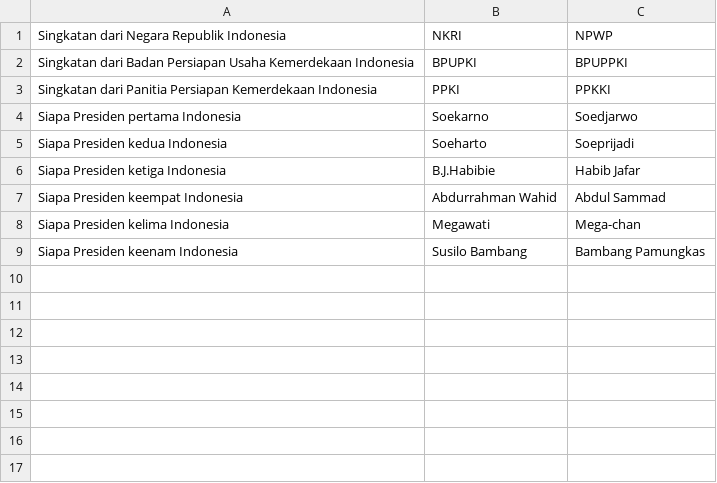
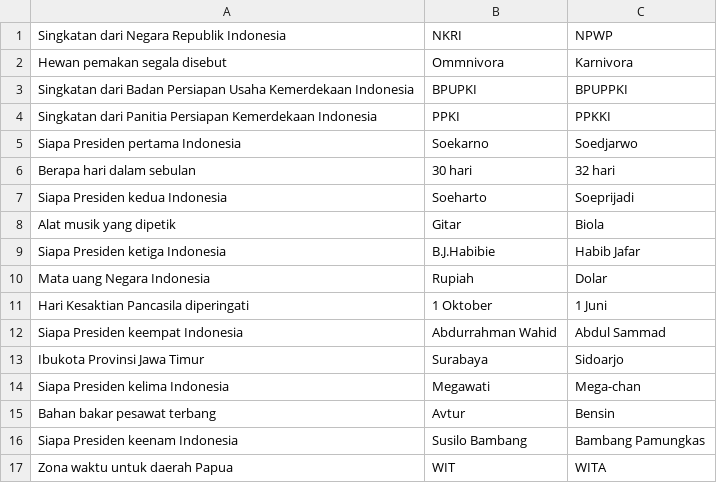
Before and after one commit to UNEJxAdin/gameQuiz, a CSV file: soal.csv, drawn as a sheet.

```diff
--- a/soal.csv
+++ b/soal.csv
@@ -1,2 +1,3 @@
 Singkatan dari Negara Republik Indonesia,NKRI,NPWP
+Hewan pemakan segala disebut,Ommnivora,Karnivora
 Singkatan dari Badan Persiapan Usaha Kemerdekaan Indonesia,BPUPKI,BPUPPKI
@@ -4,6 +5,13 @@ Singkatan dari Panitia Persiapan Kemerdekaan Indonesia,PPKI,PPKKI
 Siapa Presiden pertama Indonesia,Soekarno,Soedjarwo
+Berapa hari dalam sebulan,30 hari,32 hari
 Siapa Presiden kedua Indonesia,Soeharto,Soeprijadi
+Alat musik yang dipetik,Gitar,Biola
 Siapa Presiden ketiga Indonesia,B.J.Habibie,Habib Jafar
+Mata uang Negara Indonesia,Rupiah,Dolar
+Hari Kesaktian Pancasila diperingati,1 Oktober,1 Juni
 Siapa Presiden keempat Indonesia,Abdurrahman Wahid,Abdul Sammad
+Ibukota Provinsi Jawa Timur,Surabaya,Sidoarjo
 Siapa Presiden kelima Indonesia,Megawati,Mega-chan
+Bahan bakar pesawat terbang,Avtur,Bensin
 Siapa Presiden keenam Indonesia,Susilo Bambang,Bambang Pamungkas
+Zona waktu untuk daerah Papua,WIT,WITA
```
Also changed, not shown: 2 other files.
